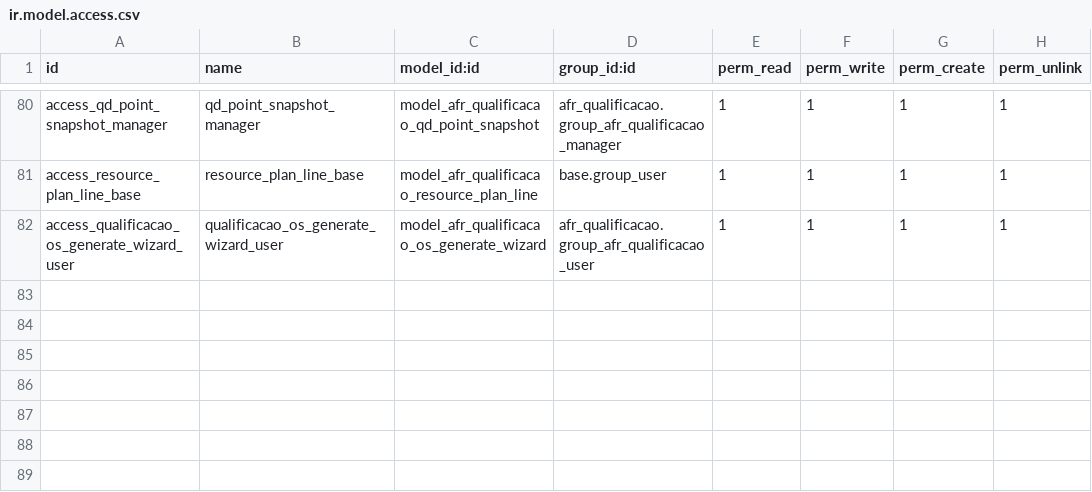
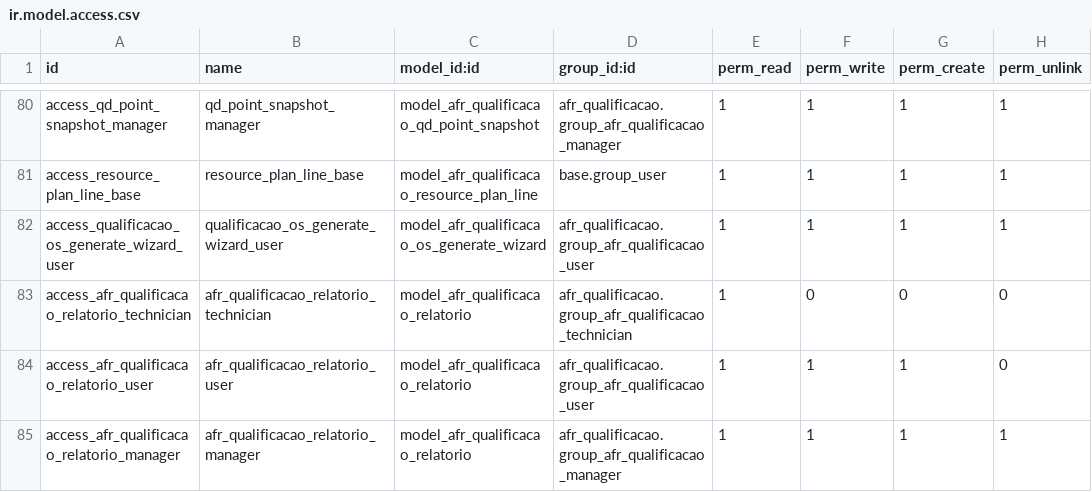
Before and after one commit to afonsorcarvalho/afr_qualificacao, a CSV file: security/ir.model.access.csv, drawn as a sheet; only a part is shown, gaps mark what is left out; the diff names each change by its address in the sheet, - before the commit and + after, or states it on an @@ line.

```diff
--- a/security/ir.model.access.csv
+++ b/security/ir.model.access.csv
+row 83: access_afr_qualificacao_relatorio_technician | afr_qualificacao_relatorio_technician | model_afr_qualificacao_relatorio | afr_qualificacao.group_afr_qualificacao_technician | 1 | 0 | 0 | 0
+row 84: access_afr_qualificacao_relatorio_user | afr_qualificacao_relatorio_user | model_afr_qualificacao_relatorio | afr_qualificacao.group_afr_qualificacao_user | 1 | 1 | 1 | 0
+row 85: access_afr_qualificacao_relatorio_manager | afr_qualificacao_relatorio_manager | model_afr_qualificacao_relatorio | afr_qualificacao.group_afr_qualificacao_manager | 1 | 1 | 1 | 1
```
Also changed, not shown: 5 other files.
